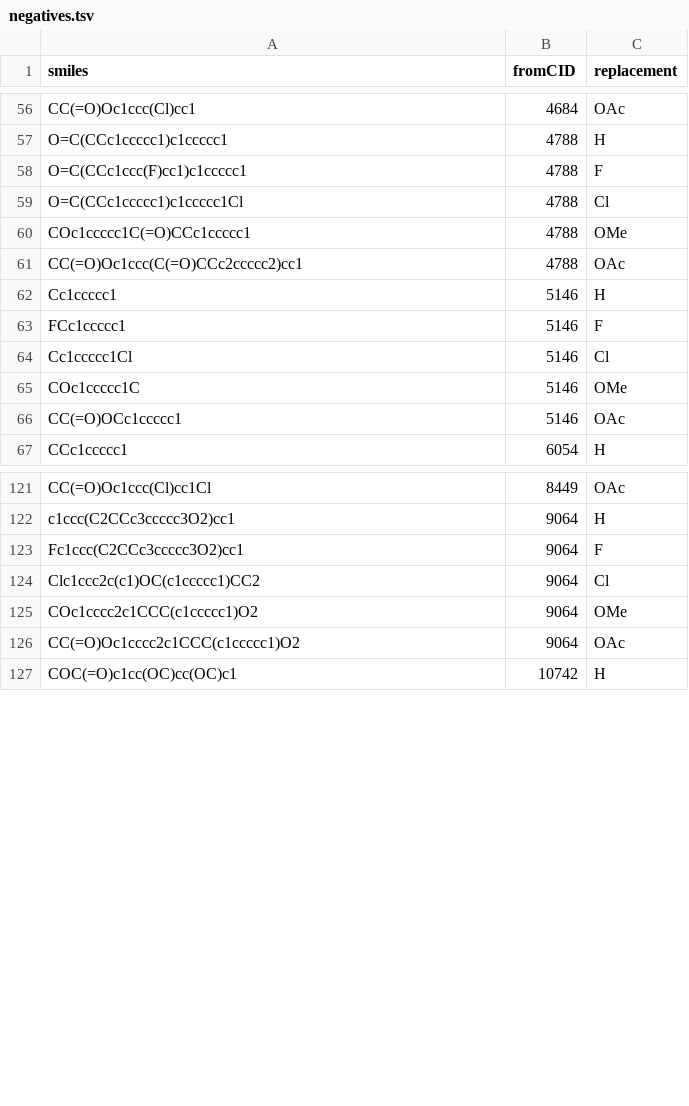
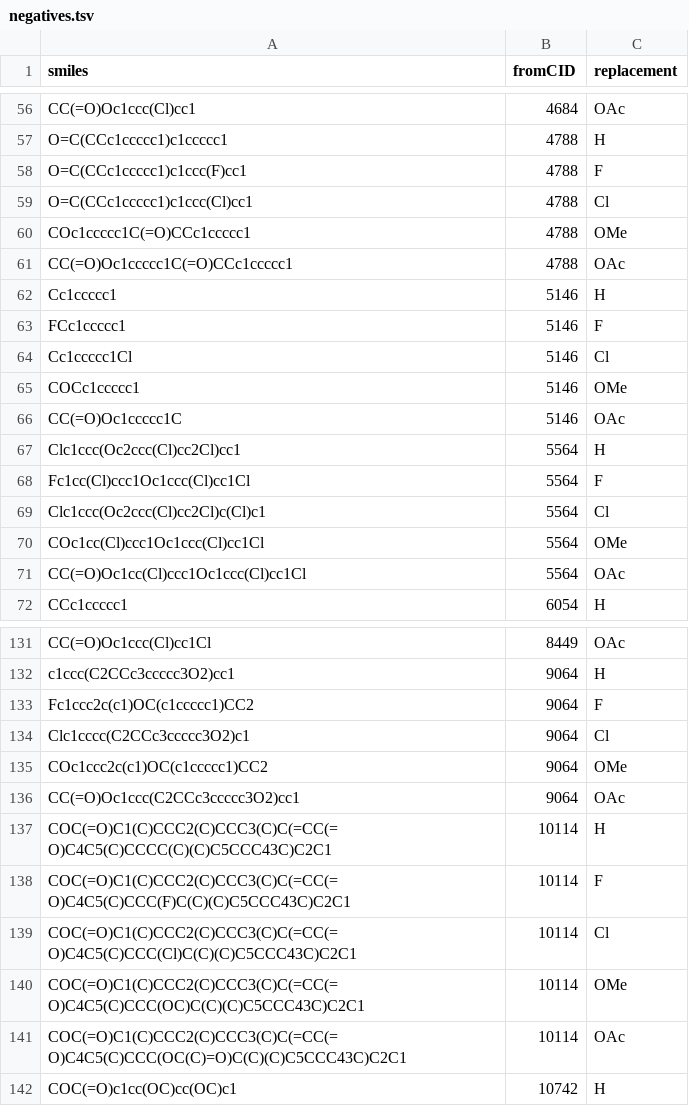
Before and after one commit to degnbol/GASP, a TSV file: results/03-generateNegatives/negatives.tsv, drawn as a sheet; only a part is shown, gaps mark what is left out; the diff covers the shown part only.

```diff
--- a/results/03-generateNegatives/negatives.tsv
+++ b/results/03-generateNegatives/negatives.tsv
@@ -57,6 +57,6 @@ CC(=O)Oc1ccc(Cl)cc1	4684	OAc
 O=C(CCc1ccccc1)c1ccccc1	4788	H
-O=C(CCc1ccc(F)cc1)c1ccccc1	4788	F
-O=C(CCc1ccccc1)c1ccccc1Cl	4788	Cl
+O=C(CCc1ccccc1)c1ccc(F)cc1	4788	F
+O=C(CCc1ccccc1)c1ccc(Cl)cc1	4788	Cl
 COc1ccccc1C(=O)CCc1ccccc1	4788	OMe
-CC(=O)Oc1ccc(C(=O)CCc2ccccc2)cc1	4788	OAc
+CC(=O)Oc1ccccc1C(=O)CCc1ccccc1	4788	OAc
 Cc1ccccc1	5146	H
@@ -64,4 +64,9 @@ FCc1ccccc1	5146	F
 Cc1ccccc1Cl	5146	Cl
-COc1ccccc1C	5146	OMe
-CC(=O)OCc1ccccc1	5146	OAc
+COCc1ccccc1	5146	OMe
+CC(=O)Oc1ccccc1C	5146	OAc
+Clc1ccc(Oc2ccc(Cl)cc2Cl)cc1	5564	H
+Fc1cc(Cl)ccc1Oc1ccc(Cl)cc1Cl	5564	F
+Clc1ccc(Oc2ccc(Cl)cc2Cl)c(Cl)c1	5564	Cl
+COc1cc(Cl)ccc1Oc1ccc(Cl)cc1Cl	5564	OMe
+CC(=O)Oc1cc(Cl)ccc1Oc1ccc(Cl)cc1Cl	5564	OAc
 CCc1ccccc1	6054	H
@@ -122,6 +132,11 @@ CC(=O)Oc1ccc(Cl)cc1Cl	8449	OAc
 c1ccc(C2CCc3ccccc3O2)cc1	9064	H
-Fc1ccc(C2CCc3ccccc3O2)cc1	9064	F
-Clc1ccc2c(c1)OC(c1ccccc1)CC2	9064	Cl
-COc1cccc2c1CCC(c1ccccc1)O2	9064	OMe
-CC(=O)Oc1cccc2c1CCC(c1ccccc1)O2	9064	OAc
+Fc1ccc2c(c1)OC(c1ccccc1)CC2	9064	F
+Clc1cccc(C2CCc3ccccc3O2)c1	9064	Cl
+COc1ccc2c(c1)OC(c1ccccc1)CC2	9064	OMe
+CC(=O)Oc1ccc(C2CCc3ccccc3O2)cc1	9064	OAc
+COC(=O)C1(C)CCC2(C)CCC3(C)C(=CC(=O)C4C5(C)CCCC(C)(C)C5CCC43C)C2C1	10114	H
+COC(=O)C1(C)CCC2(C)CCC3(C)C(=CC(=O)C4C5(C)CCC(F)C(C)(C)C5CCC43C)C2C1	10114	F
+COC(=O)C1(C)CCC2(C)CCC3(C)C(=CC(=O)C4C5(C)CCC(Cl)C(C)(C)C5CCC43C)C2C1	10114	Cl
+COC(=O)C1(C)CCC2(C)CCC3(C)C(=CC(=O)C4C5(C)CCC(OC)C(C)(C)C5CCC43C)C2C1	10114	OMe
+COC(=O)C1(C)CCC2(C)CCC3(C)C(=CC(=O)C4C5(C)CCC(OC(C)=O)C(C)(C)C5CCC43C)C2C1	10114	OAc
 COC(=O)c1cc(OC)cc(OC)c1	10742	H
```
Also changed, not shown: 15 added rows and 102 edited cells elsewhere in this file, results/03-generateNegatives/positives.tsv, 3 other files.
